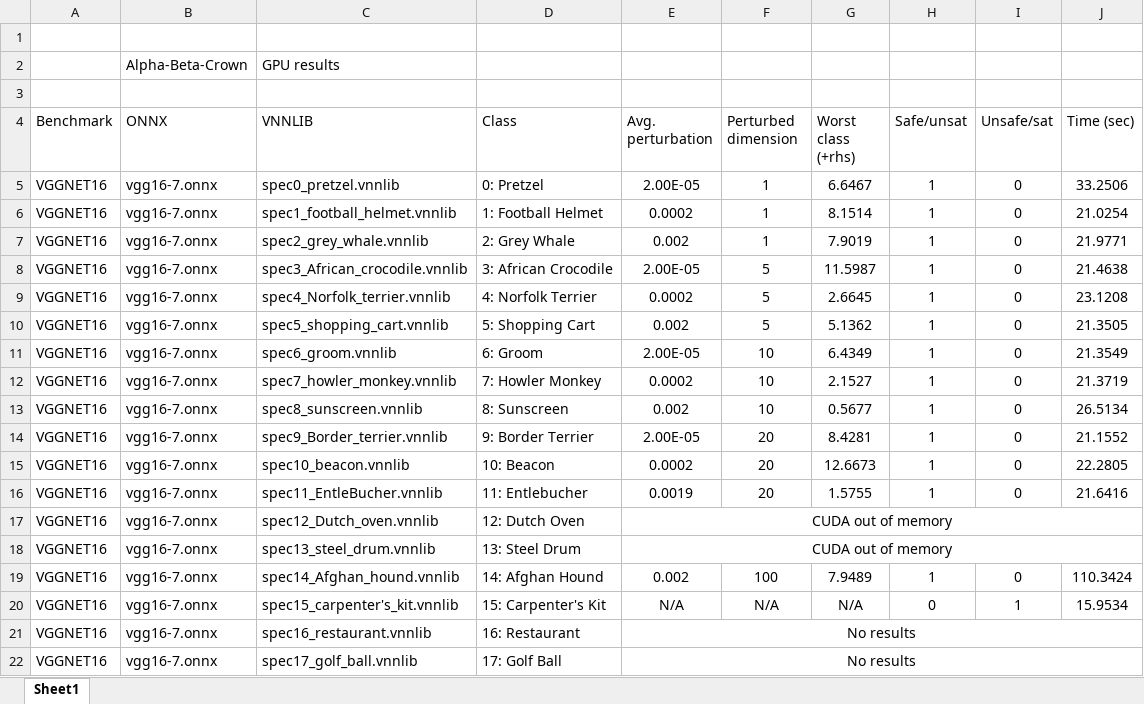
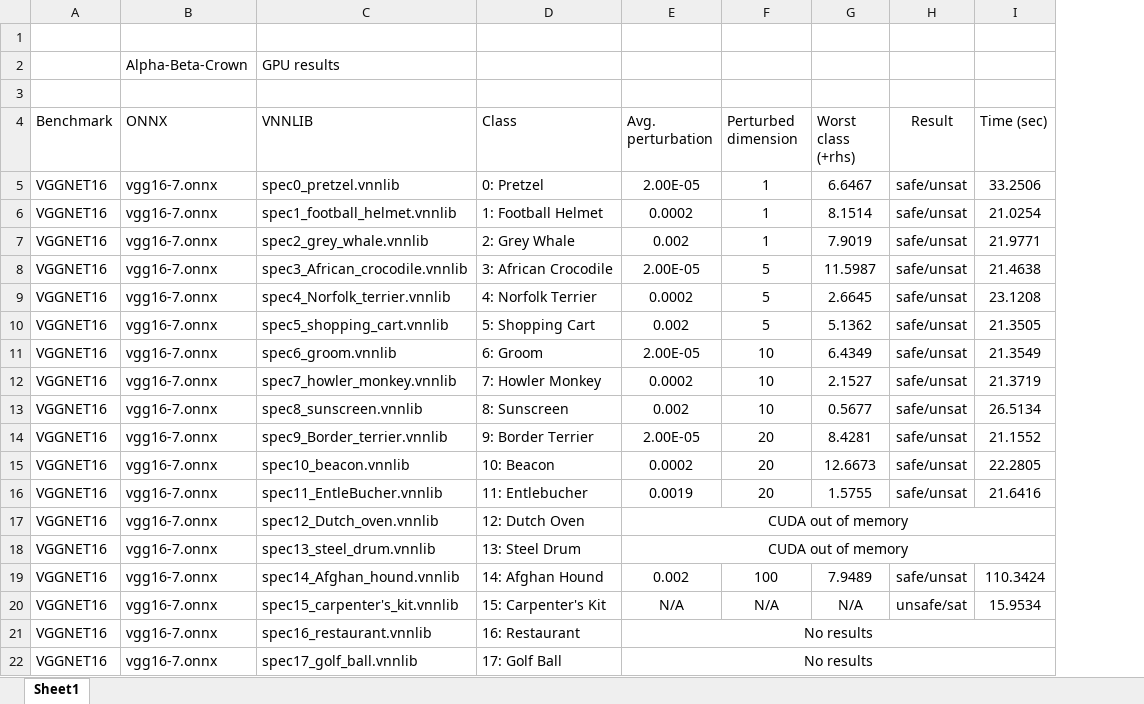
Before and after one commit to Adrii23/VerificareFormala-2023, an Excel workbook: alpha-beta-CROWN/GPU_results.xlsx, sheet Sheet1, drawn as a sheet; values as stored, in another font and other column widths than the file's, no borders; removed rows and columns are numbered as before the commit, all else as after; the diff names each change by its address in the sheet, - before the commit and + after, or states it on an @@ line.

```diff
--- a/alpha-beta-CROWN/GPU_results.xlsx (sheet Sheet1)
+++ b/alpha-beta-CROWN/GPU_results.xlsx (sheet Sheet1)
-column H (Safe/unsat), rows 5-20: 1 | 1 | 1 | 1 | 1 | 1 | 1 | 1 | 1 | 1 | 1 | 1 |  |  | 1 | 0
-column I (Unsafe/sat), rows 5-20: 0 | 0 | 0 | 0 | 0 | 0 | 0 | 0 | 0 | 0 | 0 | 0 |  |  | 0 | 1
+column H (Result), rows 5-20: safe/unsat | safe/unsat | safe/unsat | safe/unsat | safe/unsat | safe/unsat | safe/unsat | safe/unsat | safe/unsat | safe/unsat | safe/unsat | safe/unsat |  |  | safe/unsat | unsafe/sat
```
Also changed, not shown: alpha-beta-CROWN/CPU_results.xlsx.
